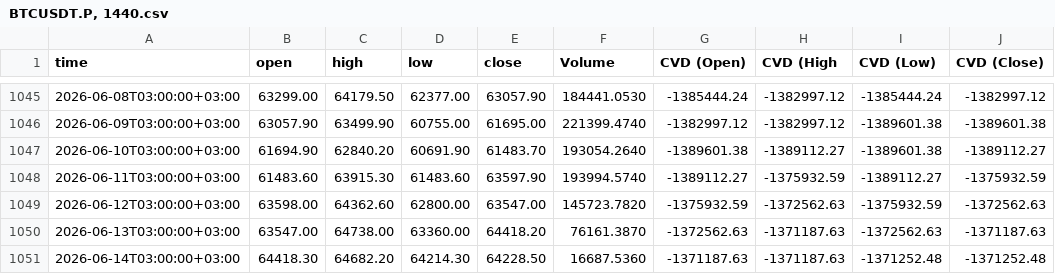
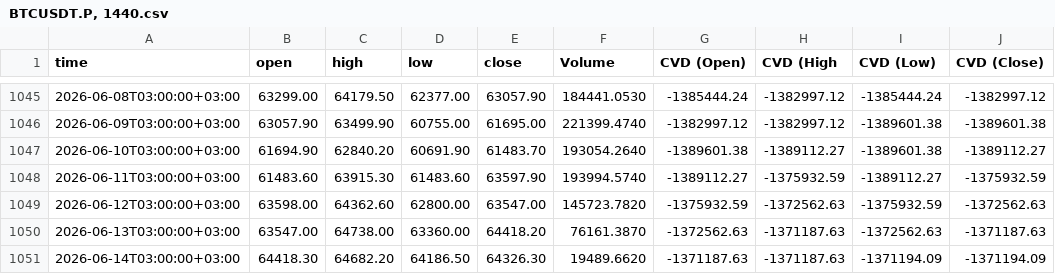
Before and after one commit to sanadshlabi89-cloud/btc-data, a CSV file: BTCUSDT.P, 1440.csv, drawn as a sheet; only a part is shown, gaps mark what is left out.

```diff
--- a/BTCUSDT.P, 1440.csv
+++ b/BTCUSDT.P, 1440.csv
@@ -1050,2 +1050,2 @@ time,open,high,low,close,Volume,CVD (Open),CVD (High,CVD (Low),CVD (Close)
 2026-06-13T03:00:00+03:00,63547.00,64738.00,63360.00,64418.20,76161.3870,-1372562.63,-1371187.63,-1372562.63,-1371187.63
-2026-06-14T03:00:00+03:00,64418.30,64682.20,64214.30,64228.50,16687.5360,-1371187.63,-1371187.63,-1371252.48,-1371252.48
+2026-06-14T03:00:00+03:00,64418.30,64682.20,64186.50,64326.30,19489.6620,-1371187.63,-1371187.63,-1371194.09,-1371194.09
```
Also changed, not shown: BTCUSDT.P, 1.csv, BTCUSDT.P, 15.csv, 6 other files.
